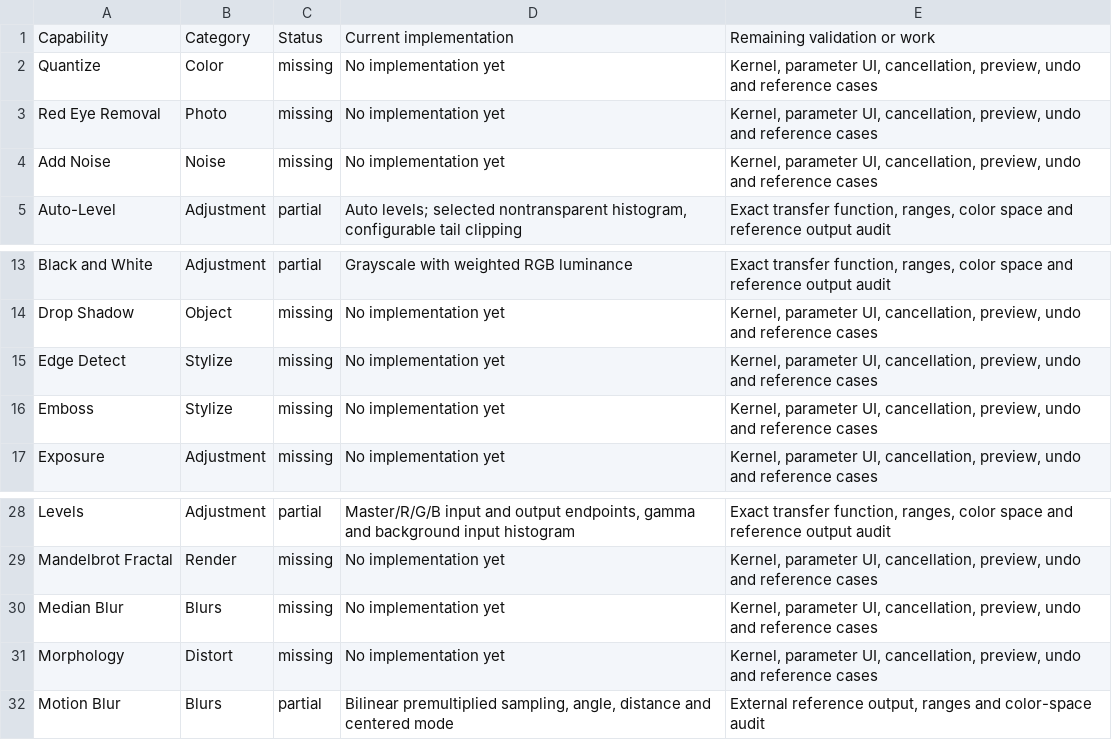
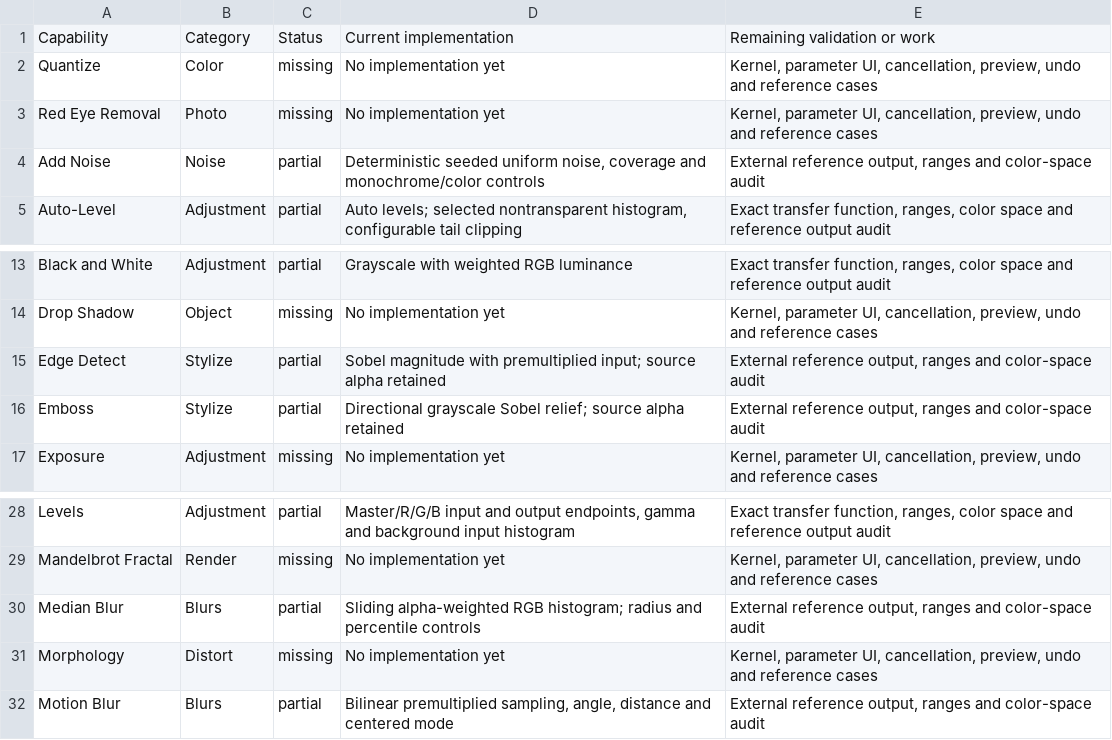
Before and after one commit to trelak-net/paint-rust, a TSV file: acceptance/effects.tsv, drawn as a sheet; only a part is shown, gaps mark what is left out.

```diff
--- a/acceptance/effects.tsv
+++ b/acceptance/effects.tsv
@@ -3,3 +3,3 @@ Quantize	Color	missing	No implementation yet	Kernel, parameter UI, cancellation,
 Red Eye Removal	Photo	missing	No implementation yet	Kernel, parameter UI, cancellation, preview, undo and reference cases
-Add Noise	Noise	missing	No implementation yet	Kernel, parameter UI, cancellation, preview, undo and reference cases
+Add Noise	Noise	partial	Deterministic seeded uniform noise, coverage and monochrome/color controls	External reference output, ranges and color-space audit
 Auto-Level	Adjustment	partial	Auto levels; selected nontransparent histogram, configurable tail clipping	Exact transfer function, ranges, color space and reference output audit
@@ -14,4 +14,4 @@ Black and White	Adjustment	partial	Grayscale with weighted RGB luminance	Exact t
 Drop Shadow	Object	missing	No implementation yet	Kernel, parameter UI, cancellation, preview, undo and reference cases
-Edge Detect	Stylize	missing	No implementation yet	Kernel, parameter UI, cancellation, preview, undo and reference cases
-Emboss	Stylize	missing	No implementation yet	Kernel, parameter UI, cancellation, preview, undo and reference cases
+Edge Detect	Stylize	partial	Sobel magnitude with premultiplied input; source alpha retained	External reference output, ranges and color-space audit
+Emboss	Stylize	partial	Directional grayscale Sobel relief; source alpha retained	External reference output, ranges and color-space audit
 Exposure	Adjustment	missing	No implementation yet	Kernel, parameter UI, cancellation, preview, undo and reference cases
@@ -29,3 +29,3 @@ Levels	Adjustment	partial	Master/R/G/B input and output endpoints, gamma and bac
 Mandelbrot Fractal	Render	missing	No implementation yet	Kernel, parameter UI, cancellation, preview, undo and reference cases
-Median Blur	Blurs	missing	No implementation yet	Kernel, parameter UI, cancellation, preview, undo and reference cases
+Median Blur	Blurs	partial	Sliding alpha-weighted RGB histogram; radius and percentile controls	External reference output, ranges and color-space audit
 Morphology	Distort	missing	No implementation yet	Kernel, parameter UI, cancellation, preview, undo and reference cases
```
Also changed, not shown: 6 other files.
